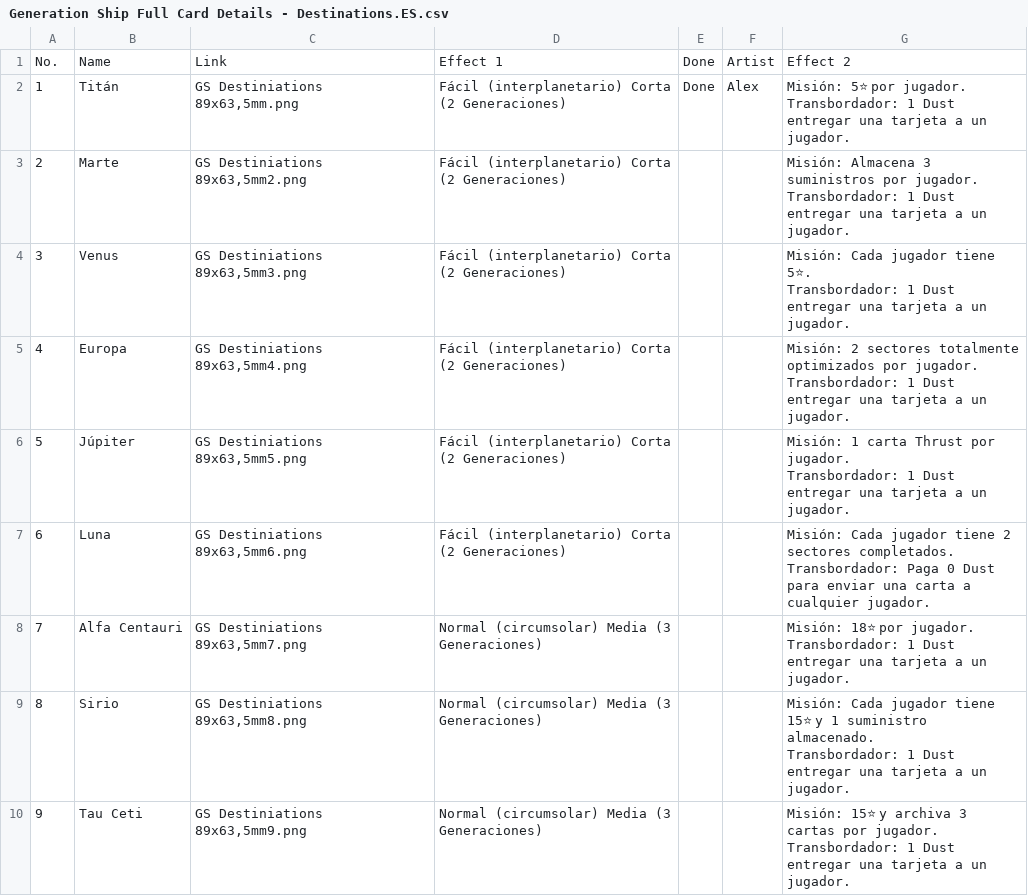
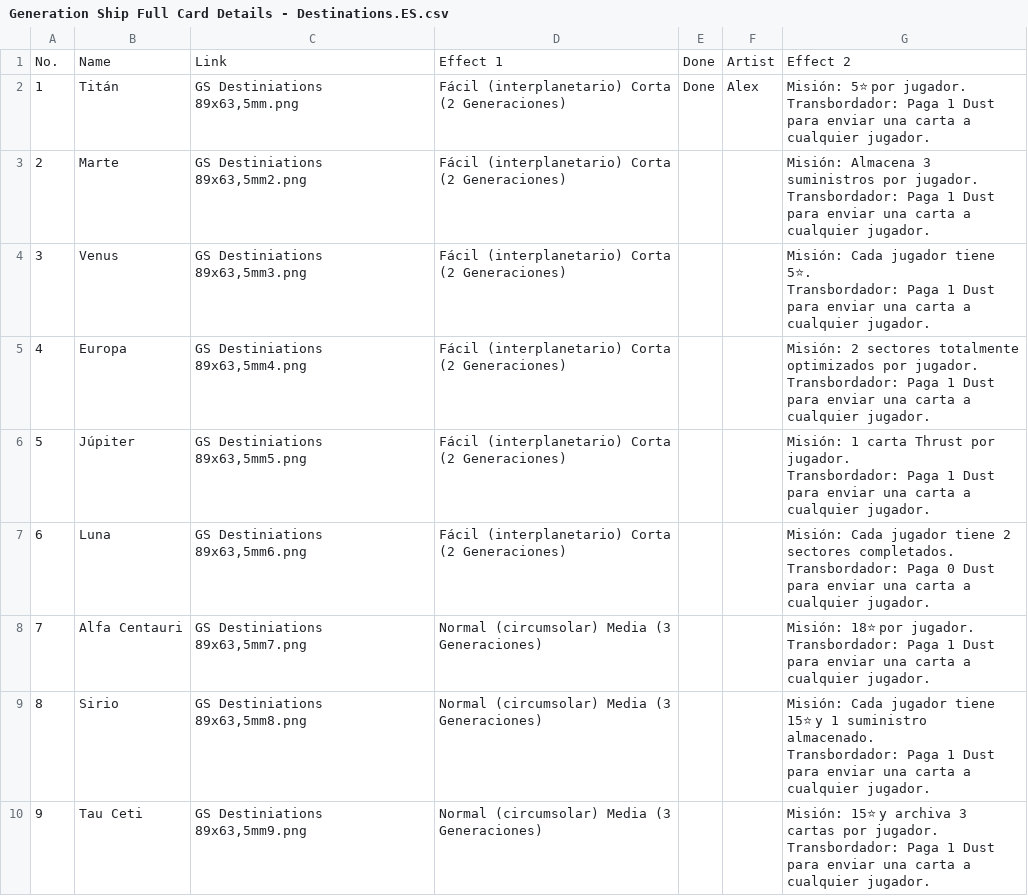
Before and after one commit to PixelPawel/generation-ship, a CSV file: Documents/HappyCapyGames/Generation Ship/digital/generation-ship/data/translations/Generation Ship Full Card Details - Destinations.ES.csv, drawn as a sheet; only a part is shown; the diff covers the shown part only.

```diff
--- a/Documents/HappyCapyGames/Generation Ship/digital/generation-ship/data/translations/Generation Ship Full Card Details - Destinations.ES.csv
+++ b/Documents/HappyCapyGames/Generation Ship/digital/generation-ship/data/translations/Generation Ship Full Card Details - Destinations.ES.csv
@@ -1,19 +1,19 @@
 "No.","Name","Link","Effect 1","Done","Artist","Effect 2"
-"1","Titán","GS Destiniations 89x63,5mm.png","Fácil (interplanetario) Corta (2 Generaciones)","Done","Alex","Misión: 5⭐ por jugador.
-Transbordador: 1 Dust entregar una tarjeta a un jugador."
-"2","Marte","GS Destiniations 89x63,5mm2.png","Fácil (interplanetario) Corta (2 Generaciones)","","","Misión: Almacena 3 suministros por jugador.
-Transbordador: 1 Dust entregar una tarjeta a un jugador."
-"3","Venus","GS Destiniations 89x63,5mm3.png","Fácil (interplanetario) Corta (2 Generaciones)","","","Misión: Cada jugador tiene 5⭐.
-Transbordador: 1 Dust entregar una tarjeta a un jugador."
-"4","Europa","GS Destiniations 89x63,5mm4.png","Fácil (interplanetario) Corta (2 Generaciones)","","","Misión: 2 sectores totalmente optimizados por jugador.
-Transbordador: 1 Dust entregar una tarjeta a un jugador."
-"5","Júpiter","GS Destiniations 89x63,5mm5.png","Fácil (interplanetario) Corta (2 Generaciones)","","","Misión: 1 carta Thrust por jugador.
-Transbordador: 1 Dust entregar una tarjeta a un jugador."
+"1","Titán","GS Destiniations 89x63,5mm.png","Fácil (interplanetario) Corta (2 Generaciones)","Done","Alex","Misión: 5⭐ por jugador.
+Transbordador: Paga 1 Dust para enviar una carta a cualquier jugador."
+"2","Marte","GS Destiniations 89x63,5mm2.png","Fácil (interplanetario) Corta (2 Generaciones)","","","Misión: Almacena 3 suministros por jugador.
+Transbordador: Paga 1 Dust para enviar una carta a cualquier jugador."
+"3","Venus","GS Destiniations 89x63,5mm3.png","Fácil (interplanetario) Corta (2 Generaciones)","","","Misión: Cada jugador tiene 5⭐.
+Transbordador: Paga 1 Dust para enviar una carta a cualquier jugador."
+"4","Europa","GS Destiniations 89x63,5mm4.png","Fácil (interplanetario) Corta (2 Generaciones)","","","Misión: 2 sectores totalmente optimizados por jugador.
+Transbordador: Paga 1 Dust para enviar una carta a cualquier jugador."
+"5","Júpiter","GS Destiniations 89x63,5mm5.png","Fácil (interplanetario) Corta (2 Generaciones)","","","Misión: 1 carta Thrust por jugador.
+Transbordador: Paga 1 Dust para enviar una carta a cualquier jugador."
 "6","Luna","GS Destiniations 89x63,5mm6.png","Fácil (interplanetario) Corta (2 Generaciones)","","","Misión: Cada jugador tiene 2 sectores completados.
 Transbordador: Paga 0 Dust para enviar una carta a cualquier jugador."
-"7","Alfa Centauri","GS Destiniations 89x63,5mm7.png","Normal (circumsolar) Media (3 Generaciones)","","","Misión: 18⭐ por jugador.
-Transbordador: 1 Dust entregar una tarjeta a un jugador."
-"8","Sirio","GS Destiniations 89x63,5mm8.png","Normal (circumsolar) Media (3 Generaciones)","","","Misión: Cada jugador tiene 15⭐ y 1 suministro almacenado.
-Transbordador: 1 Dust entregar una tarjeta a un jugador."
-"9","Tau Ceti","GS Destiniations 89x63,5mm9.png","Normal (circumsolar) Media (3 Generaciones)","","","Misión: 15⭐ y archiva 3 cartas por jugador.
-Transbordador: 1 Dust entregar una tarjeta a un jugador."
+"7","Alfa Centauri","GS Destiniations 89x63,5mm7.png","Normal (circumsolar) Media (3 Generaciones)","","","Misión: 18⭐ por jugador.
+Transbordador: Paga 1 Dust para enviar una carta a cualquier jugador."
+"8","Sirio","GS Destiniations 89x63,5mm8.png","Normal (circumsolar) Media (3 Generaciones)","","","Misión: Cada jugador tiene 15⭐ y 1 suministro almacenado.
+Transbordador: Paga 1 Dust para enviar una carta a cualquier jugador."
+"9","Tau Ceti","GS Destiniations 89x63,5mm9.png","Normal (circumsolar) Media (3 Generaciones)","","","Misión: 15⭐ y archiva 3 cartas por jugador.
+Transbordador: Paga 1 Dust para enviar una carta a cualquier jugador."
```
Also changed, not shown: 7 edited cells elsewhere in this file, Documents/HappyCapyGames/Generation Ship/digital/generation-ship/data/Card Text Translations.csv, Documents/HappyCapyGames/Generation Ship/digital/generation-ship/data/translations/Generation Ship Full Card Details - Destinations.DE.csv, 32 other files.
